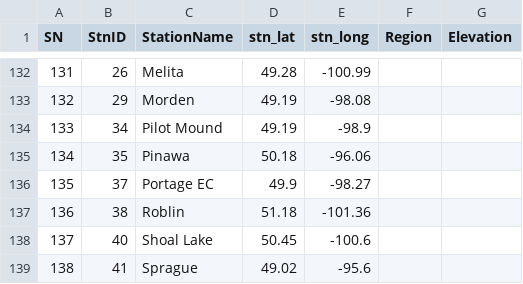
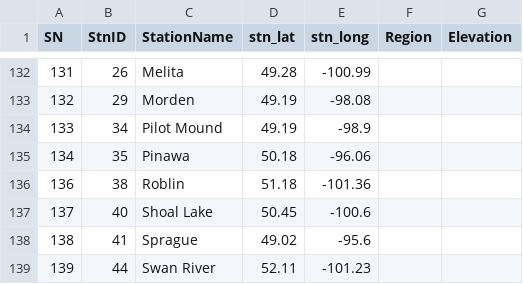
Before and after one commit to lysackm/ag-weather, a CSV file: data_management/metadata/station_metadata.csv, drawn as a sheet; only a part is shown, gaps mark what is left out; the shorter side is filled out with more unchanged rows.

Commit message:
Added ECCC stations to normal and compansated for climatological days

```diff
--- a/data_management/metadata/station_metadata.csv
+++ b/data_management/metadata/station_metadata.csv
@@ -135,3 +135,2 @@ SN,StnID,StationName,stn_lat,stn_long,Region,Elevation
 134,35,Pinawa,50.18,-96.06,,
-135,37,Portage EC,49.9,-98.27,,
 136,38,Roblin,51.18,-101.36,,
```
Also changed, not shown: 2 other files.
